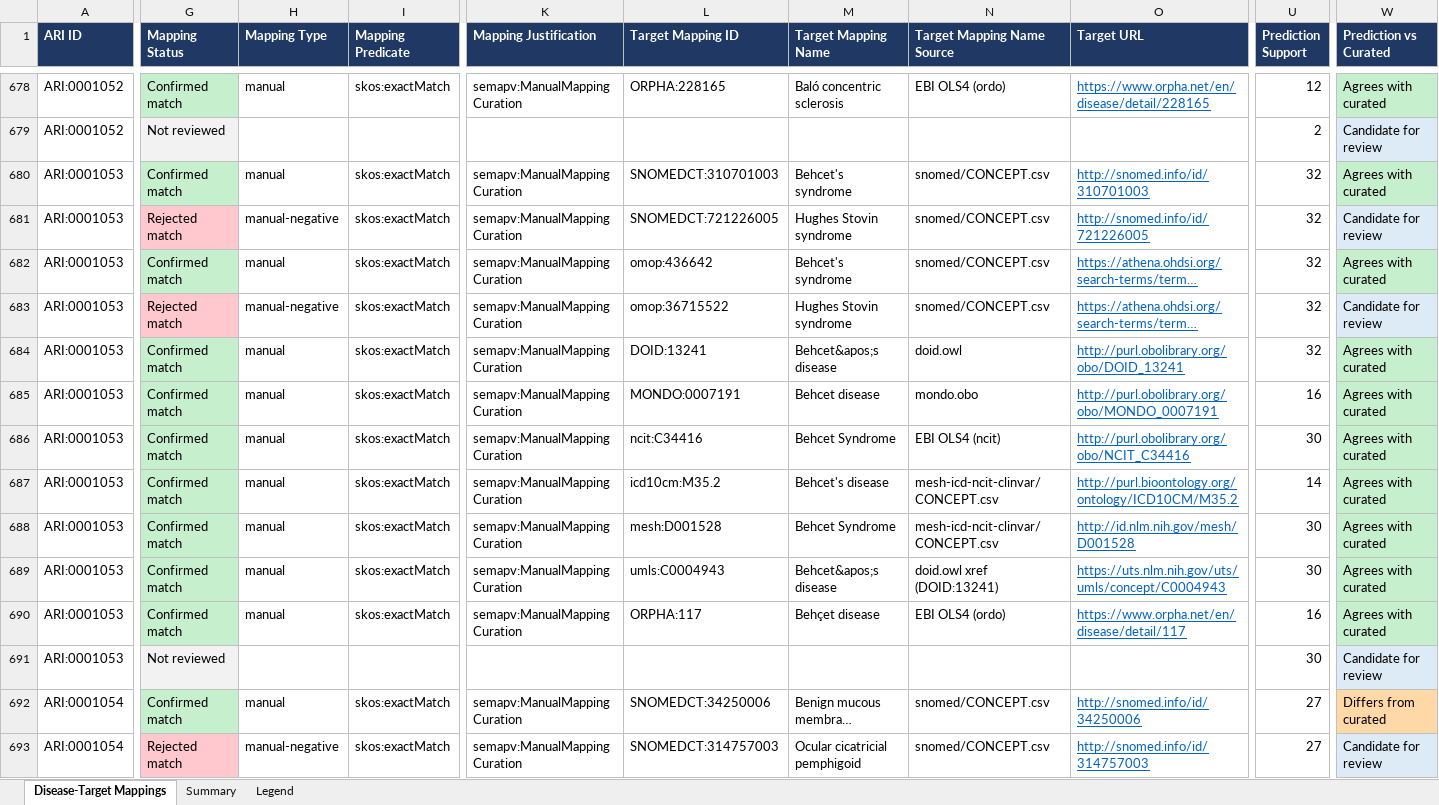
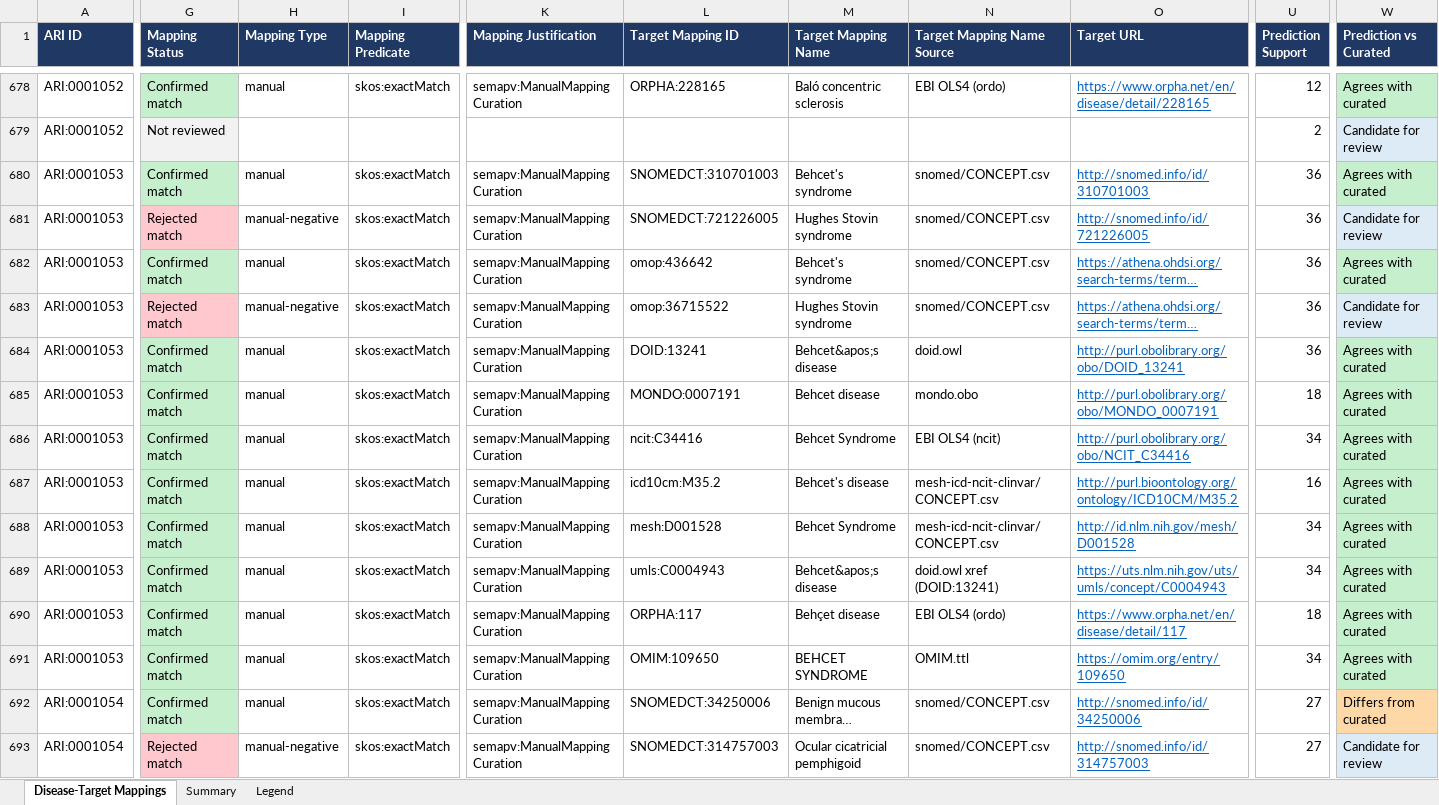
Before and after one commit to KrishnaTO/ARI, an Excel workbook: data/4-reports/8_Disease_Target_Mappings.xlsx, sheet Disease-Target Mappings, drawn as a sheet; only a part is shown, gaps mark what is left out; long unchanged cells end in …; values as stored, in another font and other column widths than the file's, no borders; the diff covers the shown part only; the diff names each change by its address in the sheet, - before the commit and + after, or states it on an @@ line.

```diff
--- a/data/4-reports/8_Disease_Target_Mappings.xlsx (sheet Disease-Target Mappings)
+++ b/data/4-reports/8_Disease_Target_Mappings.xlsx (sheet Disease-Target Mappings)
-U680:U684 (Prediction Support): 32
+U680:U684 (Prediction Support): 36
-U685 (Prediction Support): 16
+U685 (Prediction Support): 18
-U686 (Prediction Support): 30
+U686 (Prediction Support): 34
-U687 (Prediction Support): 14
+U687 (Prediction Support): 16
-U688:U689 (Prediction Support): 30
+U688:U689 (Prediction Support): 34
-U690 (Prediction Support): 16
+U690 (Prediction Support): 18
-G691 (Mapping Status): Not reviewed
+G691 (Mapping Status): Confirmed match
-G691 fill: #F2F2F2
+G691 fill: #C6EFCE
-H691 (Mapping Type): (empty)
+H691 (Mapping Type): manual
-I691 (Mapping Predicate): (empty)
+I691 (Mapping Predicate): skos:exactMatch
-K691 (Mapping Justification): (empty)
+K691 (Mapping Justification): semapv:ManualMappingCuration
-L691 (Target Mapping ID): (empty)
+L691 (Target Mapping ID): OMIM:109650
-M691 (Target Mapping Name): (empty)
+M691 (Target Mapping Name): BEHCET SYNDROME
-N691 (Target Mapping Name Source): (empty)
+N691 (Target Mapping Name Source): OMIM.ttl
-O691 (Target URL): (empty)
+O691 (Target URL): https://omim.org/entry/109650
-U691 (Prediction Support): 30
+U691 (Prediction Support): 34
-W691 (Prediction vs Curated): Candidate for review
+W691 (Prediction vs Curated): Agrees with curated
-W691 fill: #DDEBF7
+W691 fill: #C6EFCE
```
Also changed, not shown: 16 edited cells and cell formats elsewhere in this sheet, sheet Summary, 6 other files.
